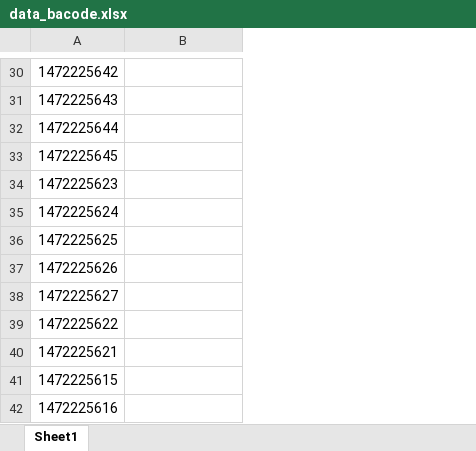
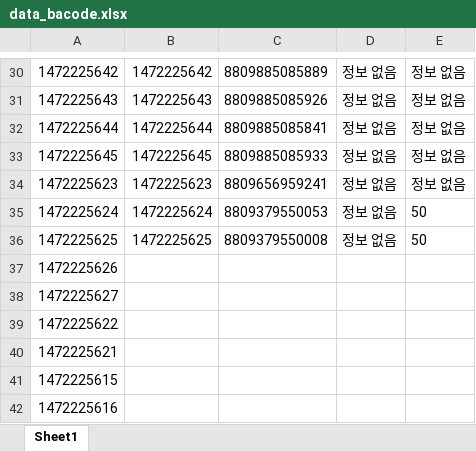
Before and after one commit to Jamong-i/CrawlingExcel, an Excel workbook: data_bacode.xlsx, sheet Sheet1, drawn as a sheet; only a part is shown, gaps mark what is left out; values as stored, in another font and other column widths than the file's, no borders; addresses are those after the commit; the diff covers the shown part only; the diff names each change by its address in the sheet, - before the commit and + after, or states it on an @@ line.

```diff
--- a/data_bacode.xlsx (sheet Sheet1)
+++ b/data_bacode.xlsx (sheet Sheet1)
+column B, rows 30-36: 1472225642 | 1472225643 | 1472225644 | 1472225645 | 1472225623 | 1472225624 | 1472225625
+column D, rows 30-36: all 정보 없음
+column E, rows 30-36: 정보 없음 | 정보 없음 | 정보 없음 | 정보 없음 | 정보 없음 | 50 | 50
-C30: (empty)
+C30: 8809885085889
-C31: (empty)
+C31: 8809885085926
-C32: (empty)
+C32: 8809885085841
-C33: (empty)
+C33: 8809885085933
-C34: (empty)
+C34: 8809656959241
-C35: (empty)
+C35: 8809379550053
-C36: (empty)
+C36: 8809379550008
```
Also changed, not shown: 19 edited cells elsewhere in this sheet, 7 other files.
